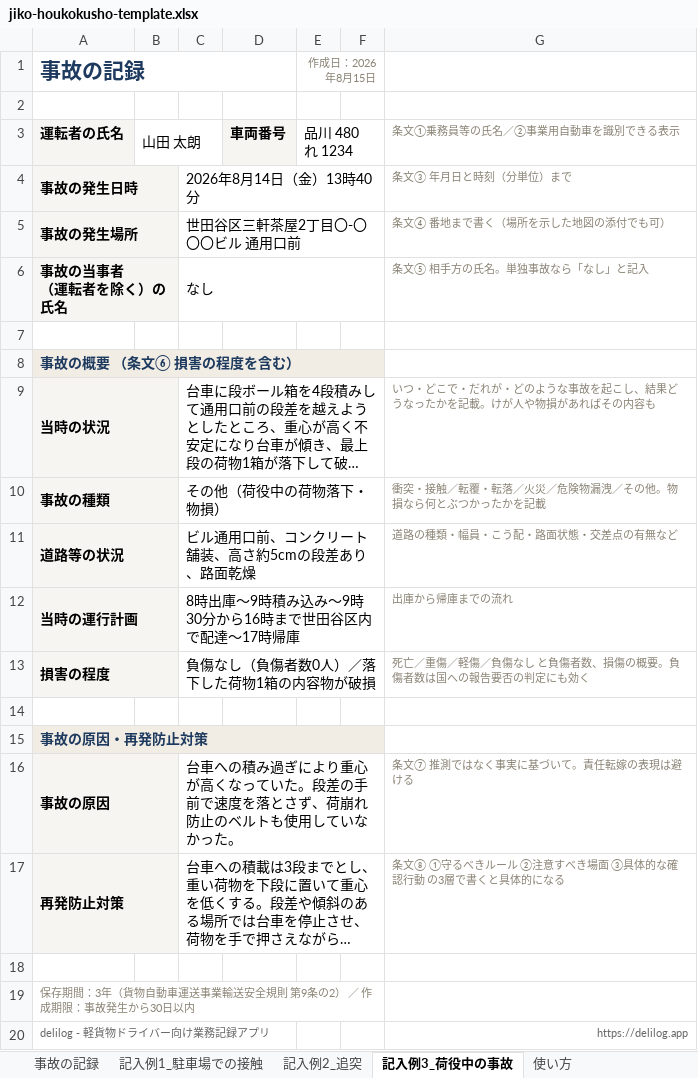
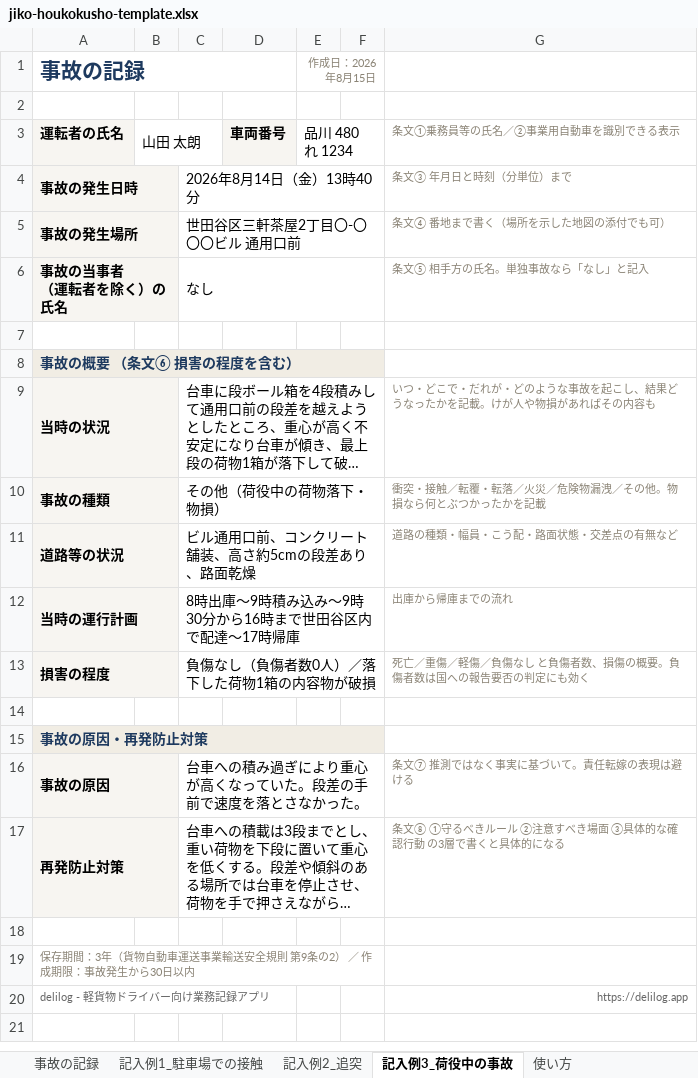
Before and after one commit to antsline/delilog-website, an Excel workbook: public/blog/jiko-houkokusho-template/jiko-houkokusho-template.xlsx, sheet 記入例3_荷役中の事故, drawn as a sheet; long unchanged cells end in …; values as stored, in another font and other column widths than the file's, no borders; the diff names each change by its address in the sheet, - before the commit and + after, or states it on an @@ line.

Commit message:
fix: 事故の記録テンプレ（Excel）の記入例3から荷崩れ防止ベルトの記述を外す

```diff
--- a/public/blog/jiko-houkokusho-template/jiko-houkokusho-template.xlsx (sheet 記入例3_荷役中の事故)
+++ b/public/blog/jiko-houkokusho-template/jiko-houkokusho-template.xlsx (sheet 記入例3_荷役中の事故)
-C16: …を落とさず、荷崩れ防止のベルトも使用していなかった…
+C16: …を落とさなかった…
```
